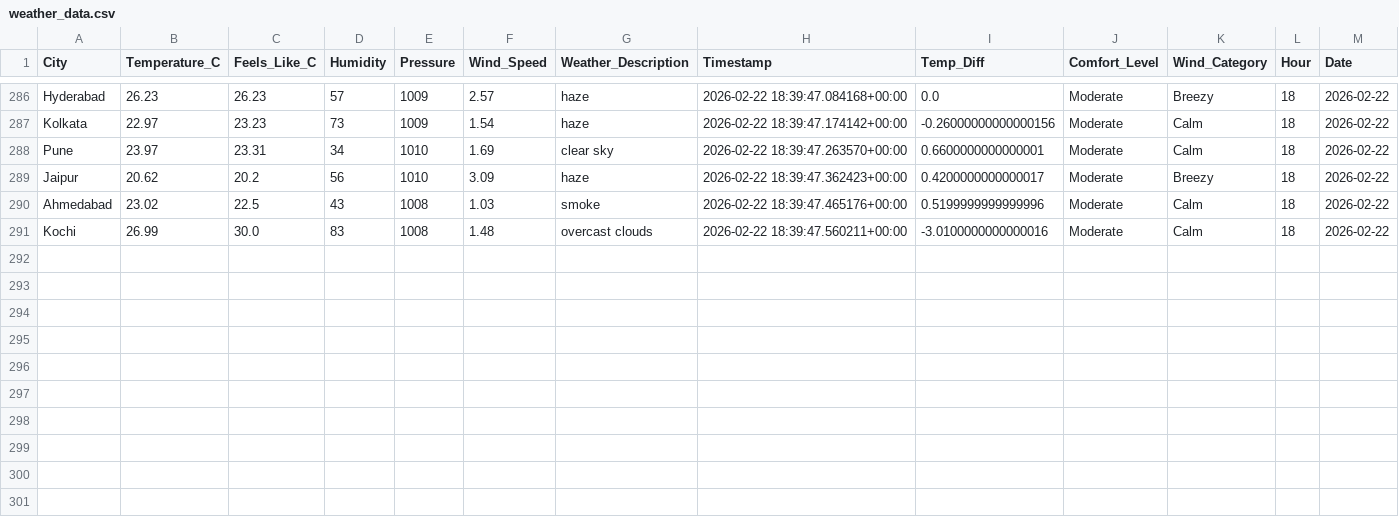
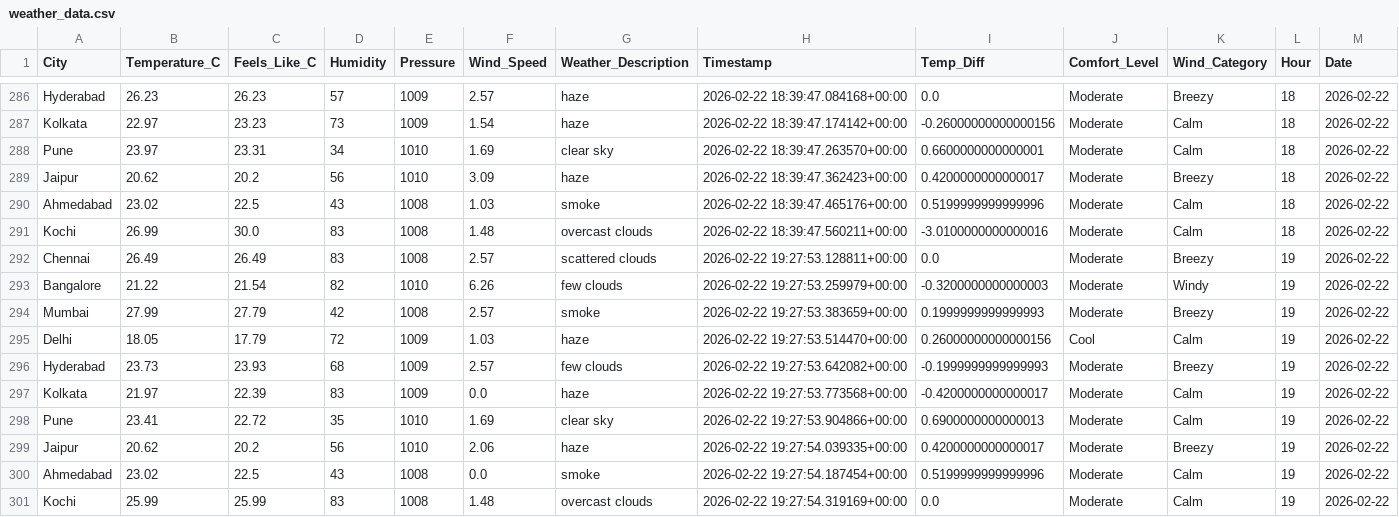
Before and after one commit to MuhammedRaazi/my-weather-dashboard, a CSV file: data/weather_data.csv, drawn as a sheet; only a part is shown, gaps mark what is left out; the diff names each change by its address in the sheet, - before the commit and + after, or states it on an @@ line.

```diff
--- a/data/weather_data.csv
+++ b/data/weather_data.csv
+row 292: Chennai | 26.49 | 26.49 | 83 | 1008 | 2.57 | scattered clouds | 2026-02-22 19:27:53.128811+00:00 | 0.0 | Moderate | Breezy | 19 | 2026-02-22
+row 293: Bangalore | 21.22 | 21.54 | 82 | 1010 | 6.26 | few clouds | 2026-02-22 19:27:53.259979+00:00 | -0.3200000000000003 | Moderate | Windy | 19 | 2026-02-22
+row 294: Mumbai | 27.99 | 27.79 | 42 | 1008 | 2.57 | smoke | 2026-02-22 19:27:53.383659+00:00 | 0.1999999999999993 | Moderate | Breezy | 19 | 2026-02-22
+row 295: Delhi | 18.05 | 17.79 | 72 | 1009 | 1.03 | haze | 2026-02-22 19:27:53.514470+00:00 | 0.26000000000000156 | Cool | Calm | 19 | 2026-02-22
+row 296: Hyderabad | 23.73 | 23.93 | 68 | 1009 | 2.57 | few clouds | 2026-02-22 19:27:53.642082+00:00 | -0.1999999999999993 | Moderate | Breezy | 19 | 2026-02-22
+row 297: Kolkata | 21.97 | 22.39 | 83 | 1009 | 0.0 | haze | 2026-02-22 19:27:53.773568+00:00 | -0.4200000000000017 | Moderate | Calm | 19 | 2026-02-22
+row 298: Pune | 23.41 | 22.72 | 35 | 1010 | 1.69 | clear sky | 2026-02-22 19:27:53.904866+00:00 | 0.6900000000000013 | Moderate | Calm | 19 | 2026-02-22
+row 299: Jaipur | 20.62 | 20.2 | 56 | 1010 | 2.06 | haze | 2026-02-22 19:27:54.039335+00:00 | 0.4200000000000017 | Moderate | Breezy | 19 | 2026-02-22
+row 300: Ahmedabad | 23.02 | 22.5 | 43 | 1008 | 0.0 | smoke | 2026-02-22 19:27:54.187454+00:00 | 0.5199999999999996 | Moderate | Calm | 19 | 2026-02-22
+row 301: Kochi | 25.99 | 25.99 | 83 | 1008 | 1.48 | overcast clouds | 2026-02-22 19:27:54.319169+00:00 | 0.0 | Moderate | Calm | 19 | 2026-02-22
```
